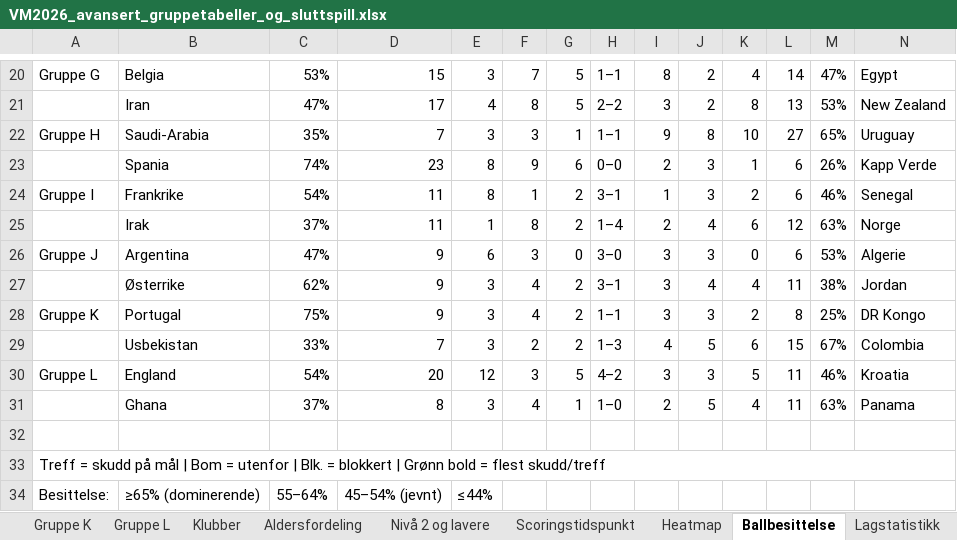
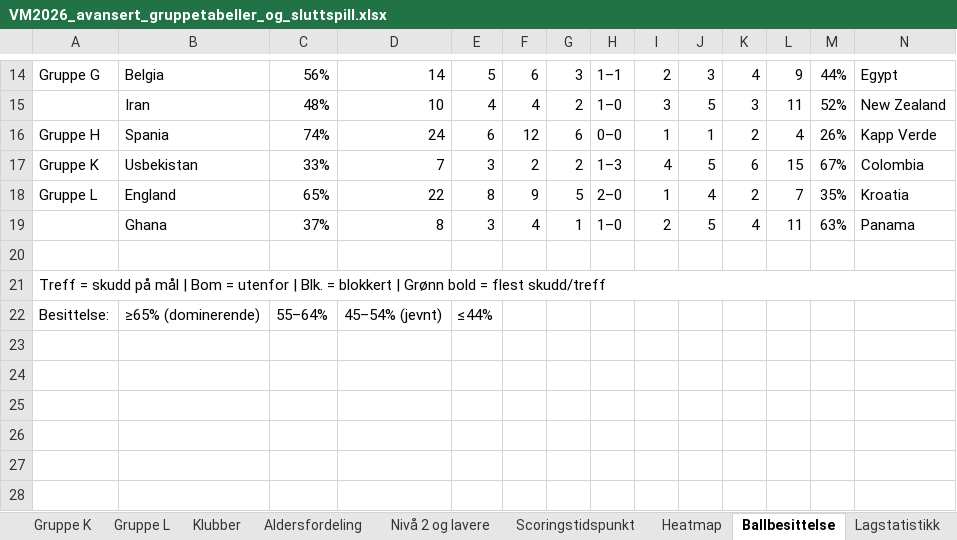
Before and after one commit to cathrinei/vm2026-statistikk, an Excel workbook: VM2026_avansert_gruppetabeller_og_sluttspill.xlsx, sheet Ballbesittelse, drawn as a sheet; only a part is shown, gaps mark what is left out; values as stored, in another font and other column widths than the file's, no cell formats; removed rows and columns are numbered as before the commit, all else as after; the diff covers the shown part only; the diff names each change by its address in the sheet, - before the commit and + after, or states it on an @@ line.

```diff
--- a/VM2026_avansert_gruppetabeller_og_sluttspill.xlsx (sheet Ballbesittelse)
+++ b/VM2026_avansert_gruppetabeller_og_sluttspill.xlsx (sheet Ballbesittelse)
-C14: 53%
+C14: 56%
-D14: 15
+D14: 14
-E14: 3
+E14: 5
-F14: 7
+F14: 6
-G14: 5
+G14: 3
-I14: 8
+I14: 2
-J14: 2
+J14: 3
-L14: 14
+L14: 9
-M14: 47%
+M14: 44%
-row 21:  | Iran | 47% | 17 | 4 | 8 | 5 | 2–2 | 3 | 2 | 8 | 13 | 53% | New Zealand
-row 22: Gruppe H | Saudi-Arabia | 35% | 7 | 3 | 3 | 1 | 1–1 | 9 | 8 | 10 | 27 | 65% | Uruguay
-row 23:  | Spania | 74% | 23 | 8 | 9 | 6 | 0–0 | 2 | 3 | 1 | 6 | 26% | Kapp Verde
-row 24: Gruppe I | Frankrike | 54% | 11 | 8 | 1 | 2 | 3–1 | 1 | 3 | 2 | 6 | 46% | Senegal
-row 25:  | Irak | 37% | 11 | 1 | 8 | 2 | 1–4 | 2 | 4 | 6 | 12 | 63% | Norge
-row 26: Gruppe J | Argentina | 47% | 9 | 6 | 3 | 0 | 3–0 | 3 | 3 | 0 | 6 | 53% | Algerie
-row 27:  | Østerrike | 62% | 9 | 3 | 4 | 2 | 3–1 | 3 | 4 | 4 | 11 | 38% | Jordan
-row 28: Gruppe K | Portugal | 75% | 9 | 3 | 4 | 2 | 1–1 | 3 | 3 | 2 | 8 | 25% | DR Kongo
+row 15:  | Iran | 48% | 10 | 4 | 4 | 2 | 1–0 | 3 | 5 | 3 | 11 | 52% | New Zealand
+row 16: Gruppe H | Spania | 74% | 24 | 6 | 12 | 6 | 0–0 | 1 | 1 | 2 | 4 | 26% | Kapp Verde
-A17: (empty)
+A17: Gruppe K
-C18: 54%
+C18: 65%
-D18: 20
+D18: 22
-E18: 12
+E18: 8
-F18: 3
+F18: 9
-H18: 4–2
+H18: 2–0
-I18: 3
+I18: 1
-J18: 3
+J18: 4
-K18: 5
+K18: 2
-L18: 11
+L18: 7
-M18: 46%
+M18: 35%
```
Also changed, not shown: 4 added rows, 10 removed rows and 20 edited cells elsewhere in this sheet, cell formats, 1 other file.
